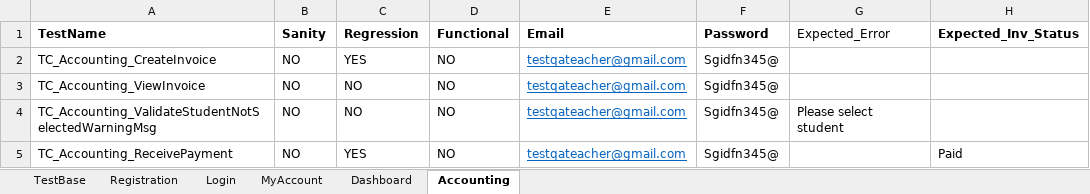
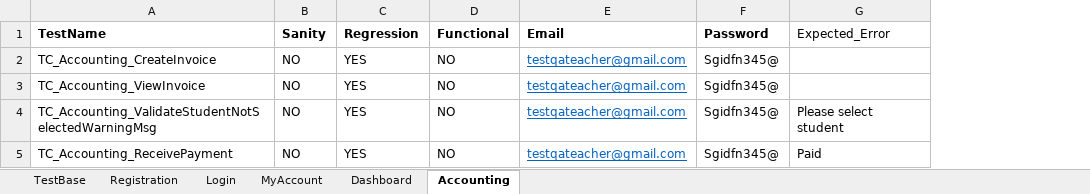
Before and after one commit to Raj-ab2/Selenium_Framework_Mousiki, an Excel workbook: excelinput/TestData.xlsx, sheet Accounting, drawn as a sheet; values as stored, in another font and other column widths than the file's, no borders; the diff names each change by its address in the sheet, - before the commit and + after, or states it on an @@ line.

```diff
--- a/excelinput/TestData.xlsx (sheet Accounting)
+++ b/excelinput/TestData.xlsx (sheet Accounting)
-column H (Expected_Inv_Status), row 5: Paid
-C3:C4 (Regression): NO
+C3:C4 (Regression): YES
-G5 (Expected_Error): (empty)
+G5 (Expected_Error): Paid
```
Also changed, not shown: sheet Dashboard, sheet TestBase, 5 other files.
